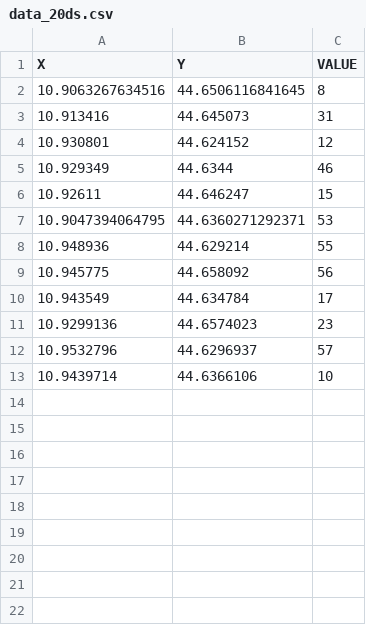
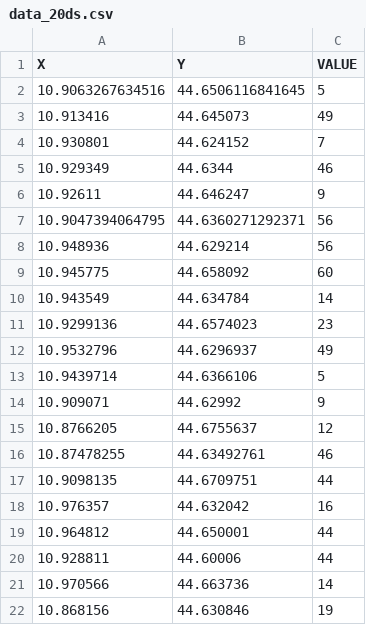
Before and after one commit to giorgiaBertacchini/graph_routing_airquality, a CSV file: output/sensors/data_20ds.csv, drawn as a sheet.

```diff
--- a/output/sensors/data_20ds.csv
+++ b/output/sensors/data_20ds.csv
@@ -1,13 +1,22 @@
 X,Y,VALUE
-10.9063267634516,44.6506116841645,8
-10.913416,44.645073,31
-10.930801,44.624152,12
+10.9063267634516,44.6506116841645,5
+10.913416,44.645073,49
+10.930801,44.624152,7
 10.929349,44.6344,46
-10.92611,44.646247,15
-10.9047394064795,44.6360271292371,53
-10.948936,44.629214,55
-10.945775,44.658092,56
-10.943549,44.634784,17
+10.92611,44.646247,9
+10.9047394064795,44.6360271292371,56
+10.948936,44.629214,56
+10.945775,44.658092,60
+10.943549,44.634784,14
 10.9299136,44.6574023,23
-10.9532796,44.6296937,57
-10.9439714,44.6366106,10
+10.9532796,44.6296937,49
+10.9439714,44.6366106,5
+10.909071,44.62992,9
+10.8766205,44.6755637,12
+10.87478255,44.63492761,46
+10.9098135,44.6709751,44
+10.976357,44.632042,16
+10.964812,44.650001,44
+10.928811,44.60006,44
+10.970566,44.663736,14
+10.868156,44.630846,19
```
Also changed, not shown: output/sensors/data_10ds.csv, 9 other files.
